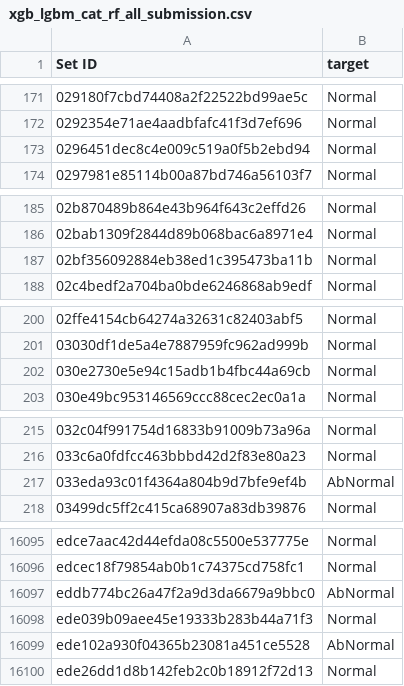
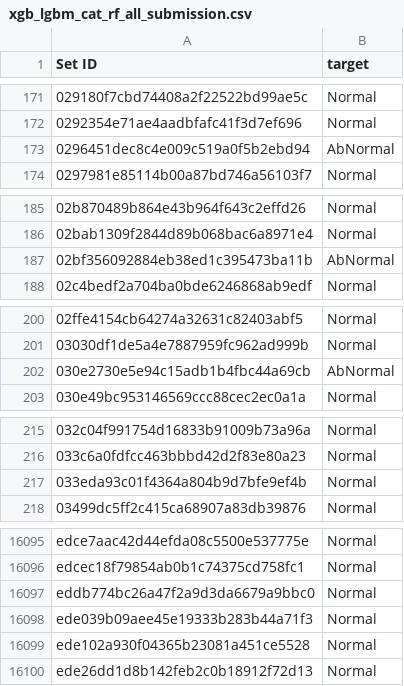
Before and after one commit to dyk9916/Lg_aimers5, a CSV file: 최적점수 따라가기/xgb_lgbm_cat_rf_all_submission.csv, drawn as a sheet; only a part is shown, gaps mark what is left out; the diff covers the shown part only.

```diff
--- a/최적점수 따라가기/xgb_lgbm_cat_rf_all_submission.csv
+++ b/최적점수 따라가기/xgb_lgbm_cat_rf_all_submission.csv
@@ -172,3 +172,3 @@ Set ID,target
 0292354e71ae4aadbfafc41f3d7ef696,Normal
-0296451dec8c4e009c519a0f5b2ebd94,Normal
+0296451dec8c4e009c519a0f5b2ebd94,AbNormal
 0297981e85114b00a87bd746a56103f7,Normal
@@ -186,3 +186,3 @@ Set ID,target
 02bab1309f2844d89b068bac6a8971e4,Normal
-02bf356092884eb38ed1c395473ba11b,Normal
+02bf356092884eb38ed1c395473ba11b,AbNormal
 02c4bedf2a704ba0bde6246868ab9edf,Normal
@@ -201,3 +201,3 @@ Set ID,target
 03030df1de5a4e7887959fc962ad999b,Normal
-030e2730e5e94c15adb1b4fbc44a69cb,Normal
+030e2730e5e94c15adb1b4fbc44a69cb,AbNormal
 030e49bc953146569ccc88cec2ec0a1a,Normal
@@ -216,3 +216,3 @@ Set ID,target
 033c6a0fdfcc463bbbd42d2f83e80a23,Normal
-033eda93c01f4364a804b9d7bfe9ef4b,AbNormal
+033eda93c01f4364a804b9d7bfe9ef4b,Normal
 03499dc5ff2c415ca68907a83db39876,Normal
@@ -16096,5 +16096,5 @@ edce7aac42d44efda08c5500e537775e,Normal
 edcec18f79854ab0b1c74375cd758fc1,Normal
-eddb774bc26a47f2a9d3da6679a9bbc0,AbNormal
+eddb774bc26a47f2a9d3da6679a9bbc0,Normal
 ede039b09aee45e19333b283b44a71f3,Normal
-ede102a930f04365b23081a451ce5528,AbNormal
+ede102a930f04365b23081a451ce5528,Normal
 ede26dd1d8b142feb2c0b18912f72d13,Normal
```
Also changed, not shown: 135 edited cells elsewhere in this file, 최적점수 따라가기/plz_submission.csv.
